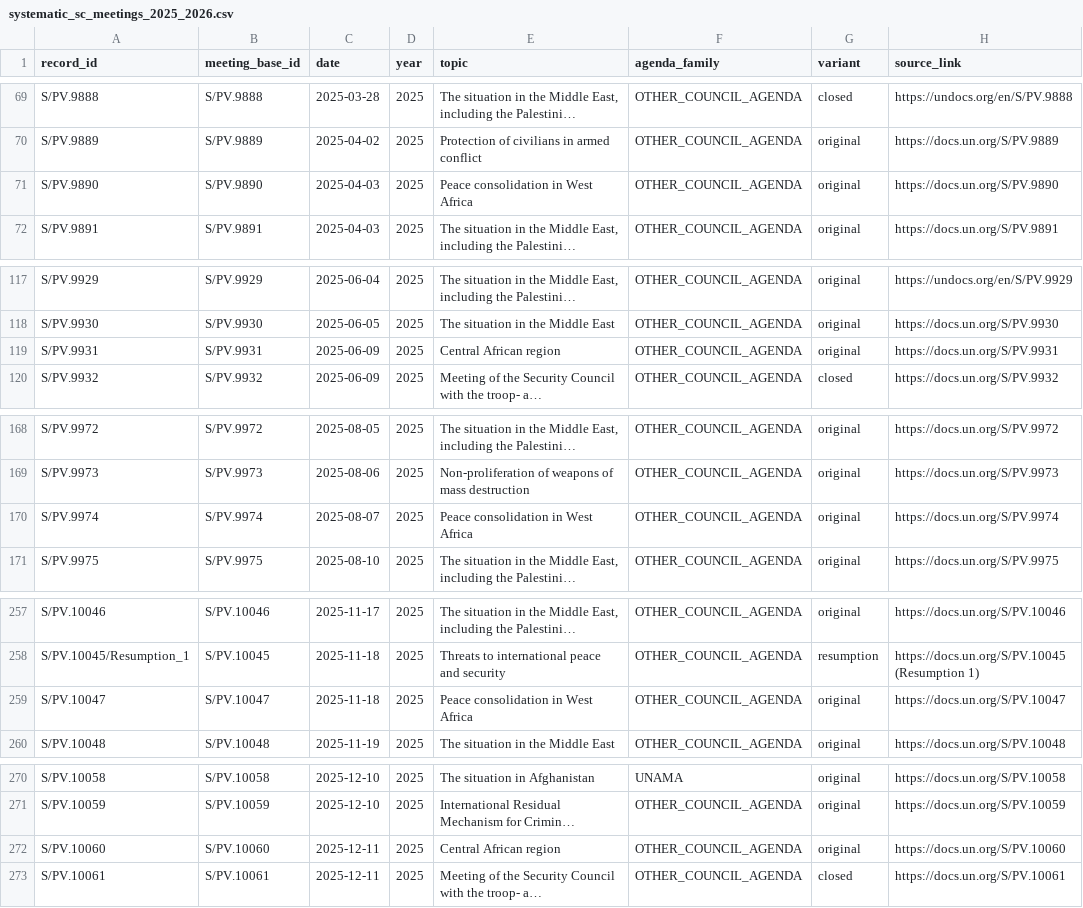
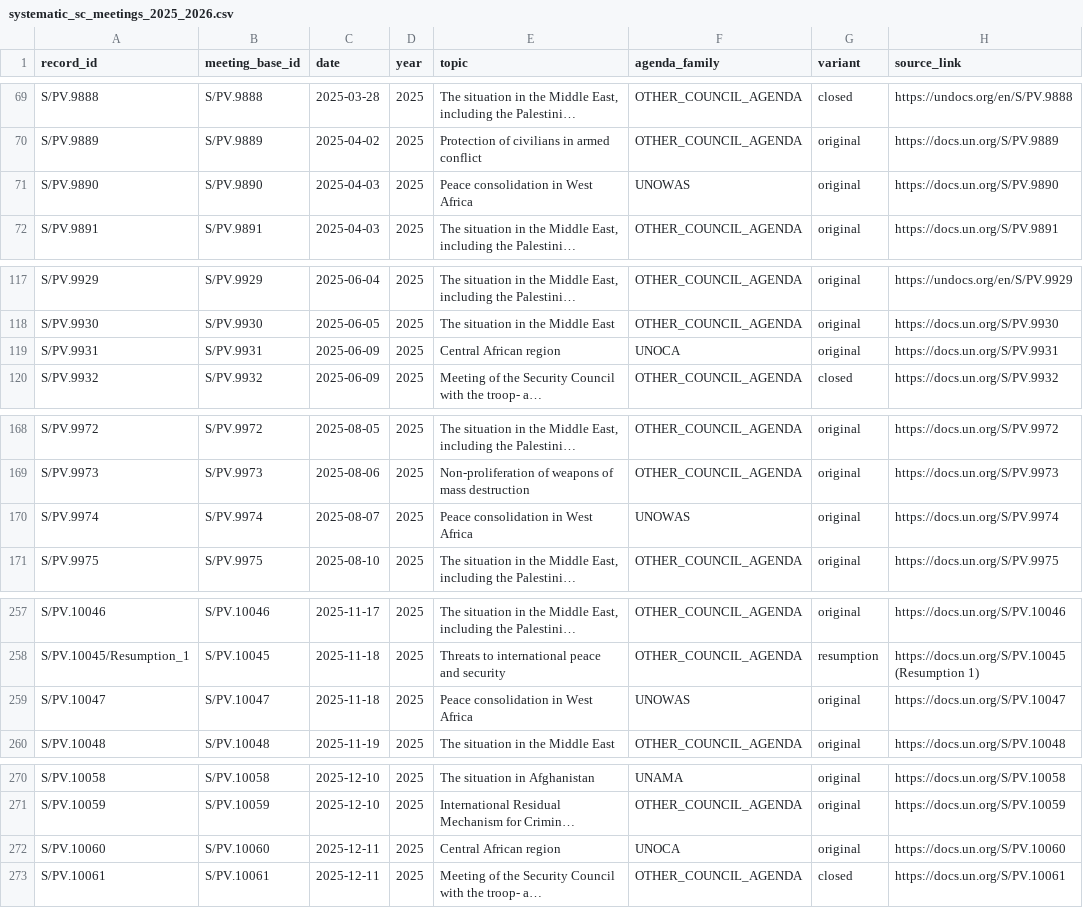
Before and after one commit to LystadJS/UN-Peace-Operations-Efficiency, a CSV file: data/systematic_sc_meetings_2025_2026.csv, drawn as a sheet; only a part is shown, gaps mark what is left out; long unchanged cells end in …; the diff covers the shown part only; the diff names each change by its address in the sheet, - before the commit and + after, or states it on an @@ line.

```diff
--- a/data/systematic_sc_meetings_2025_2026.csv
+++ b/data/systematic_sc_meetings_2025_2026.csv
-F71 (agenda_family): OTHER_COUNCIL_AGENDA
+F71 (agenda_family): UNOWAS
-F119 (agenda_family): OTHER_COUNCIL_AGENDA
+F119 (agenda_family): UNOCA
-F170 (agenda_family): OTHER_COUNCIL_AGENDA
+F170 (agenda_family): UNOWAS
-F259 (agenda_family): OTHER_COUNCIL_AGENDA
+F259 (agenda_family): UNOWAS
-F272 (agenda_family): OTHER_COUNCIL_AGENDA
+F272 (agenda_family): UNOCA
```
Also changed, not shown: 3 edited cells elsewhere in this file, data/systematic_census_source_snapshots.csv.
